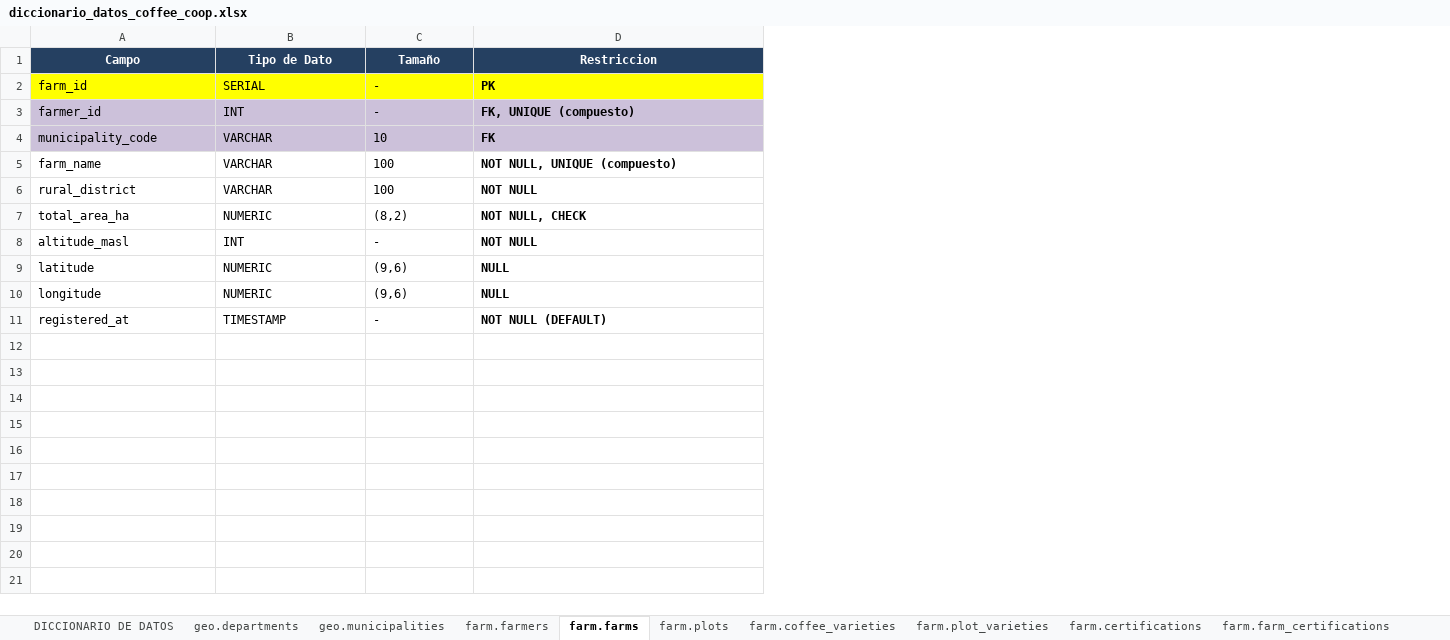
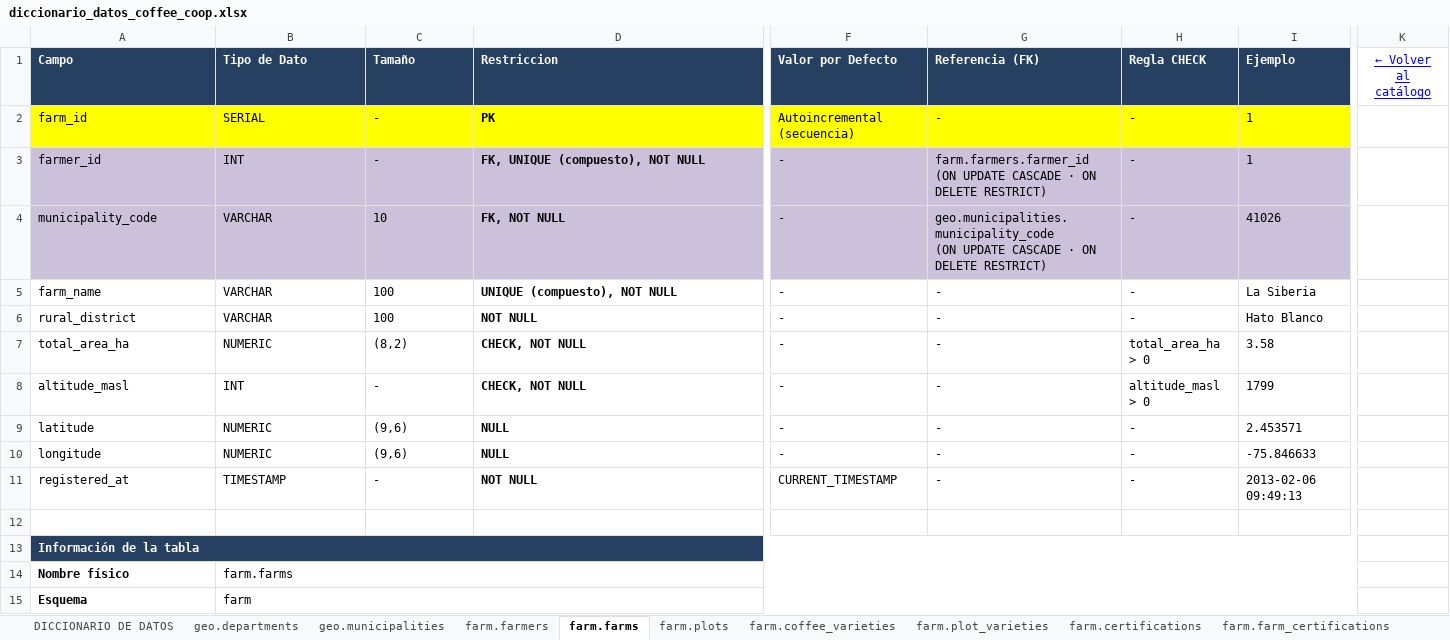
Before and after one commit to jysus569/sql-101-mastering-1050840657-2026-ii, an Excel workbook: content/coffee-coop/docs/diccionario_datos_coffee_coop.xlsx, sheet farm.farms, drawn as a sheet; only a part is shown, gaps mark what is left out; values as stored, in another font and other column widths than the file's, no borders; rows hold the shown columns only; ↵ is a line break in a cell; the diff covers the shown part only; the diff names each change by its address in the sheet, - before the commit and + after, or states it on an @@ line.

```diff
--- a/content/coffee-coop/docs/diccionario_datos_coffee_coop.xlsx (sheet farm.farms)
+++ b/content/coffee-coop/docs/diccionario_datos_coffee_coop.xlsx (sheet farm.farms)
+column F (Valor por Defecto), rows 2-11: Autoincremental (secuencia) | - | - | - | - | - | - | - | - | CURRENT_TIMESTAMP
+column G (Referencia (FK)), rows 2-11: - | farm.farmers.farmer_id ↵ (ON UPDATE CASCADE · ON DELETE RESTRICT) | geo.municipalities.municipality_code ↵ (ON UPDATE CASCADE · ON DELETE RESTRICT) | - | - | - | - | - | - | -
+column H (Regla CHECK), rows 2-11: - | - | - | - | - | total_area_ha > 0 | altitude_masl > 0 | - | - | -
+column I (Ejemplo), rows 2-11: 1 | 1 | 41026 | La Siberia | Hato Blanco | 3.58 | 1799 | 2.453571 | -75.846633 | 2013-02-06 09:49:13
+column K (← Volver al catálogo), empty
-A1:D1 alignment: center
+A1:D1 alignment: left
-D3 (Restriccion): FK, UNIQUE (compuesto)
+D3 (Restriccion): FK, UNIQUE (compuesto), NOT NULL
-D4 (Restriccion): FK
+D4 (Restriccion): FK, NOT NULL
-D5 (Restriccion): NOT NULL, UNIQUE (compuesto)
+D5 (Restriccion): UNIQUE (compuesto), NOT NULL
-D7 (Restriccion): NOT NULL, CHECK
+D7 (Restriccion): CHECK, NOT NULL
-D8 (Restriccion): NOT NULL
+D8 (Restriccion): CHECK, NOT NULL
-D11 (Restriccion): NOT NULL (DEFAULT)
+D11 (Restriccion): NOT NULL
+row 12: (empty)
+row 13: Información de la tabla
+row 14: Nombre físico | farm.farms
+row 15: Esquema | farm
```
Also changed, not shown: 16 added rows, 1 added column and cell formats elsewhere in this sheet, sheet pay.settlements, sheet buy.quality_analyses, sheet buy.deliveries, sheet farm.farm_certifications, sheet farm.plot_varieties, sheet farm.farmers, 9 more sheets.
